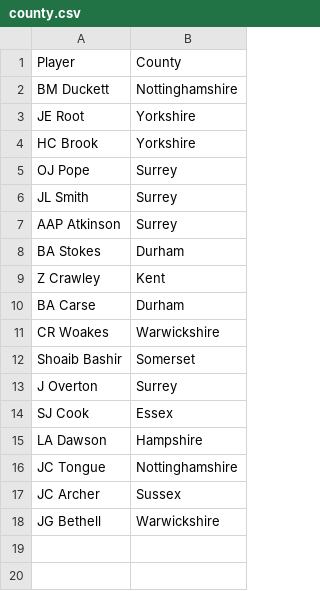
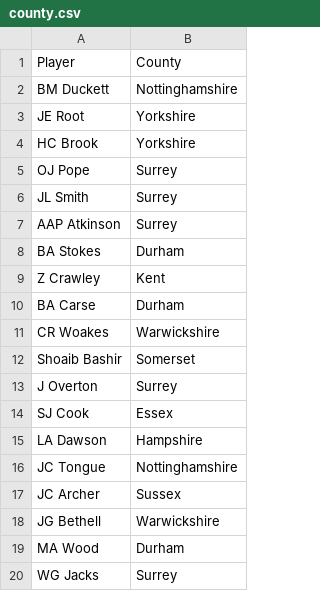
Before and after one commit to ajg54/top-scorer-app, a CSV file: data/county.csv, drawn as a sheet.

Commit message:
Add county details for Wood and Jacks

```diff
--- a/data/county.csv
+++ b/data/county.csv
@@ -18 +18,3 @@ JC Archer,Sussex
 JG Bethell,Warwickshire
+MA Wood,Durham
+WG Jacks,Surrey
```
